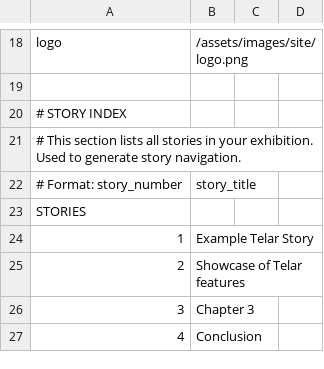
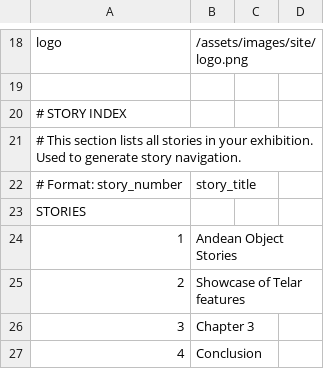
Before and after one commit to up-in-the-clouds/telar-khipu, a CSV file: components/structures/project.csv, drawn as a sheet; only a part is shown, gaps mark what is left out.

Commit message:
Update story title in project.csv

```diff
--- a/components/structures/project.csv
+++ b/components/structures/project.csv
@@ -23,3 +23,3 @@ logo,/assets/images/site/logo.png
 STORIES,
-1,Example Telar Story
+1,Andean Object Stories
 2,Showcase of Telar features
```
